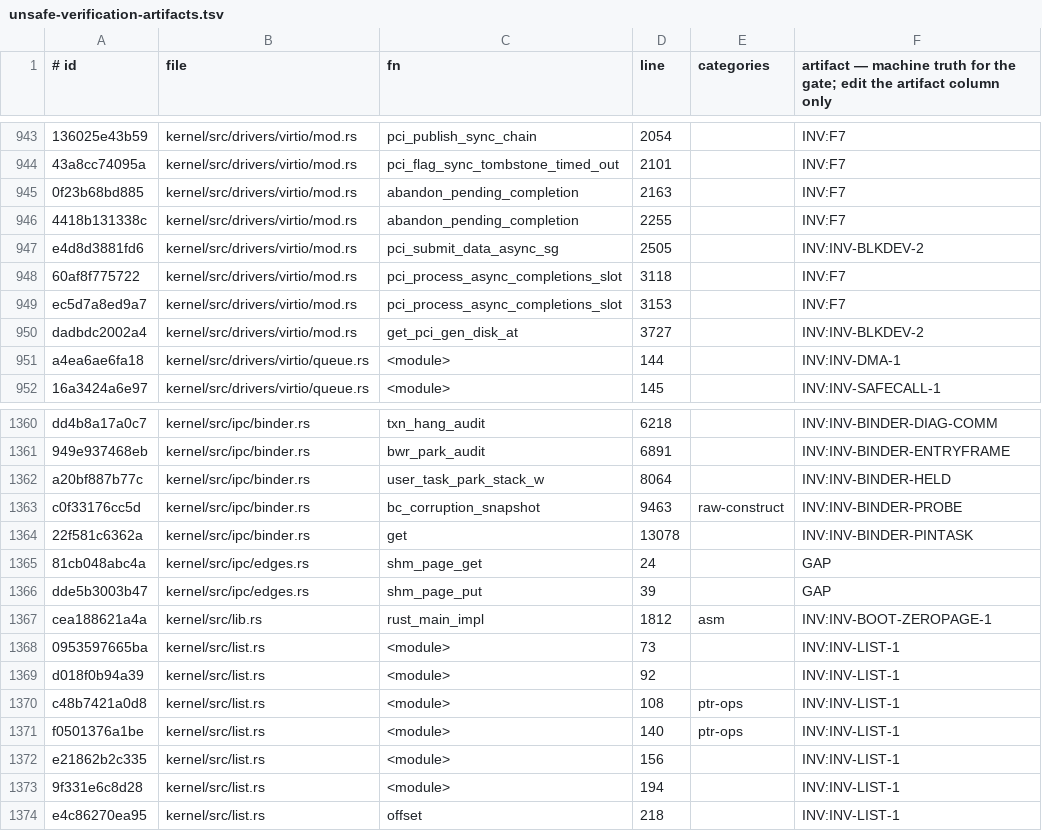
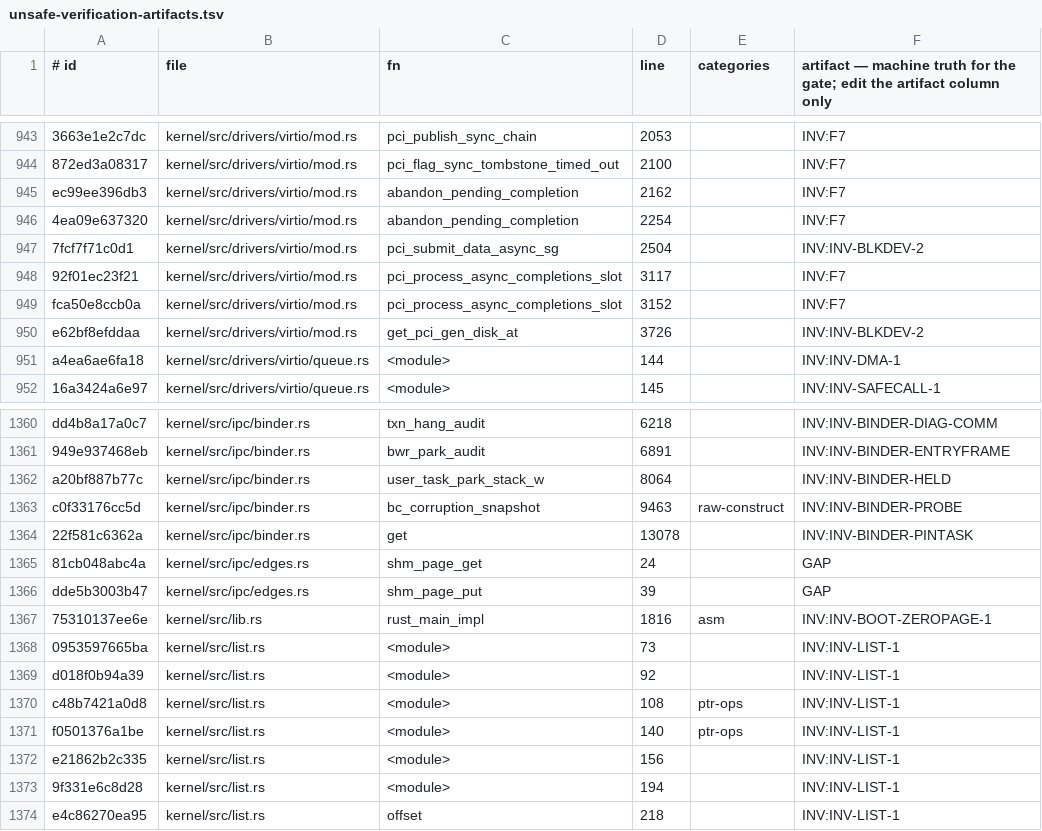
Before and after one commit to topkernel/Rux, a TSV file: docs/development/unsafe-verification-artifacts.tsv, drawn as a sheet; only a part is shown, gaps mark what is left out; the diff covers the shown part only; the diff names each change by its address in the sheet, - before the commit and + after, or states it on an @@ line.

Commit message:
unsafe ledger: re-bank after the probe.rs move (line shifts + registry path)
The rux-drivers tranche-2 move shifted lines in two annotated files
(one line removed at the top of drivers/virtio/mod.rs, a one-line call
replaced by a four-line comment block in lib.rs), which un-matched 25
annotated regions (24 in virtio/mod.rs, 1 in lib.rs) from their ledger
rows. Re-banked with 'unsafe_census.py --ledger --reference-history':
all 25 re-matched from history, per-file counts unchanged
(virtio/mod.rs 24, lib.rs 1 — verified against HEAD^1 before
committing).

forbid-registry.txt: dropped the stale kernel/src/drivers/virtio/probe.rs
row — the file moved into rux-drivers and its file-level attribute was
removed; the crate-level forbid at kernel/rux-drivers/src/lib.rs
(registry row 167) now owns the guarantee, which is strictly wider.

```diff
--- a/docs/development/unsafe-verification-artifacts.tsv
+++ b/docs/development/unsafe-verification-artifacts.tsv
-A943 (# id): 136025e43b59
+A943 (# id): 3663e1e2c7dc
-D943 (line): 2054
+D943 (line): 2053
-A944 (# id): 43a8cc74095a
+A944 (# id): 872ed3a08317
-D944 (line): 2101
+D944 (line): 2100
-A945 (# id): 0f23b68bd885
+A945 (# id): ec99ee396db3
-D945 (line): 2163
+D945 (line): 2162
-A946 (# id): 4418b131338c
+A946 (# id): 4ea09e637320
-D946 (line): 2255
+D946 (line): 2254
-A947 (# id): e4d8d3881fd6
+A947 (# id): 7fcf7f71c0d1
-D947 (line): 2505
+D947 (line): 2504
-A948 (# id): 60af8f775722
+A948 (# id): 92f01ec23f21
-D948 (line): 3118
+D948 (line): 3117
-A949 (# id): ec5d7a8ed9a7
+A949 (# id): fca50e8ccb0a
-D949 (line): 3153
+D949 (line): 3152
-A950 (# id): dadbdc2002a4
+A950 (# id): e62bf8efddaa
-D950 (line): 3727
+D950 (line): 3726
-A1367 (# id): cea188621a4a
+A1367 (# id): 75310137ee6e
-D1367 (line): 1812
+D1367 (line): 1816
```
Also changed, not shown: 32 edited cells elsewhere in this file, 2 other files.
